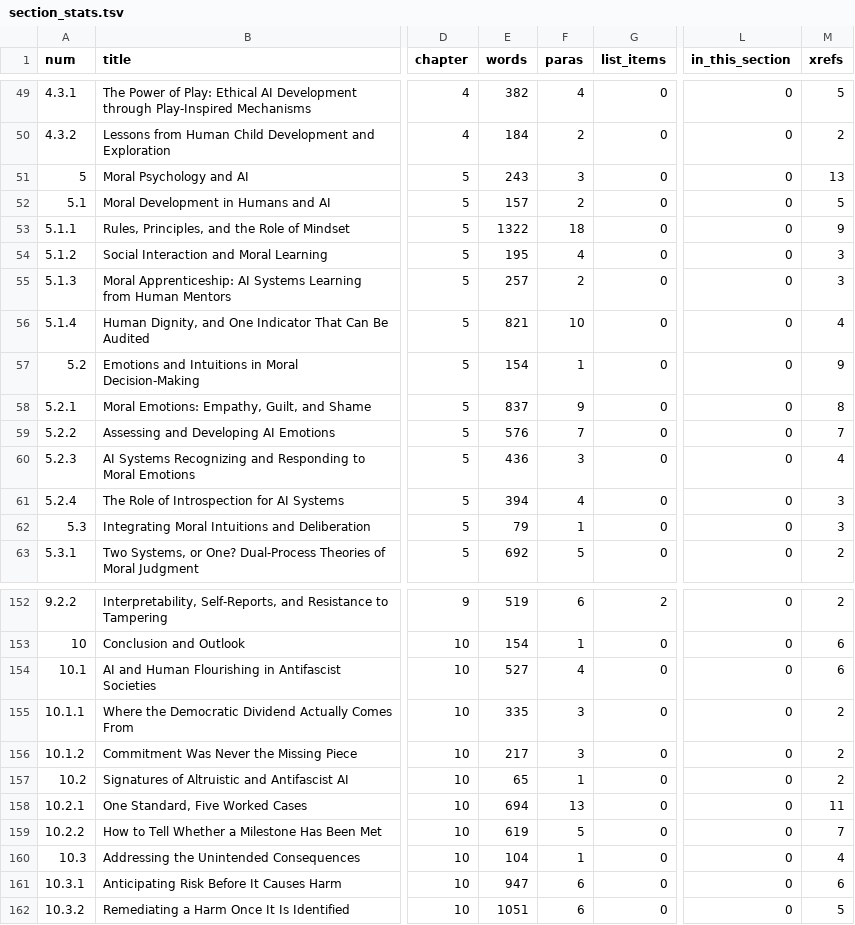
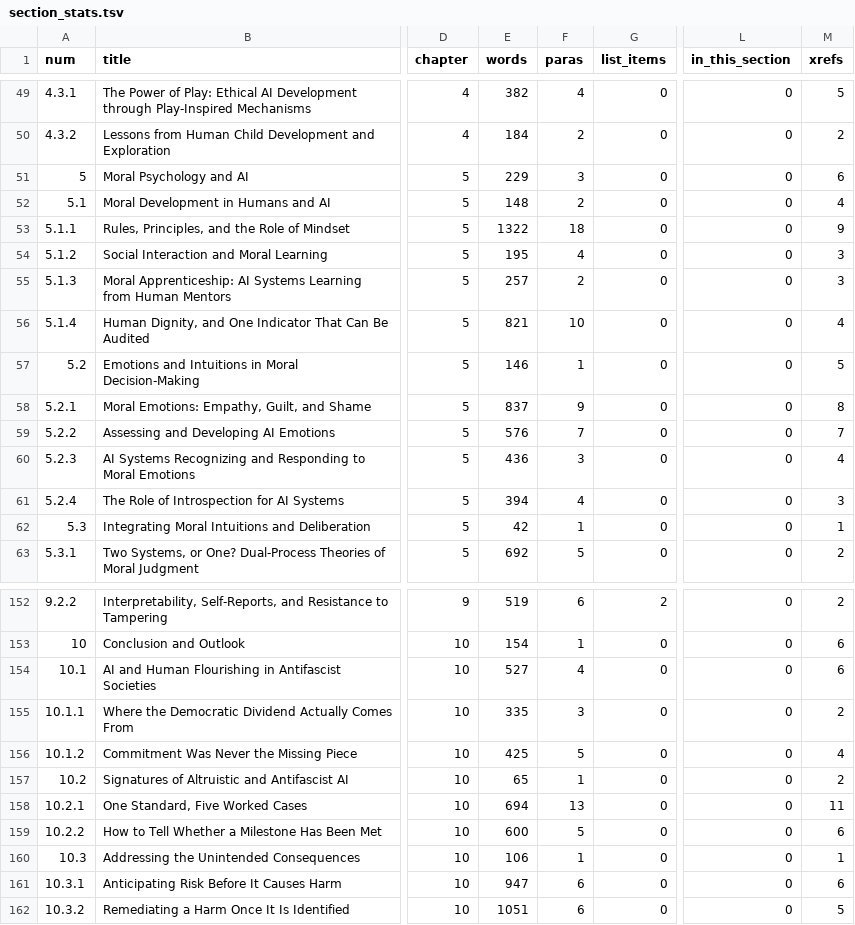
Before and after one commit to iterabloom/antifascist.intelligence, a TSV file: finishing/reports/section_stats.tsv, drawn as a sheet; only a part is shown, gaps mark what is left out; the diff covers the shown part only; the diff names each change by its address in the sheet, - before the commit and + after, or states it on an @@ line.

Commit message:
Regenerate section_stats.tsv
Stale since c517efa: it predated the epigraph cuts and P28's cross-reference
removals, and its word count read 96,879 against the tree's 97,093.

section_stats.py prints a warning this run that is not fixed here: hline,
linewidth and rule are unknown to common.tex_prose_line and are dropped from
the prose. They come from the table added to section 2.3 at P27, the book's
first, and carry no prose, so the counts are right -- but the tool says not to
trust them until the commands are taught, and that is still true.

Signed-off-by: jgstern-agent <josh-agent@iterabloom.com>

```diff
--- a/finishing/reports/section_stats.tsv
+++ b/finishing/reports/section_stats.tsv
-E51 (words): 243
+E51 (words): 229
-M51 (xrefs): 13
+M51 (xrefs): 6
-E52 (words): 157
+E52 (words): 148
-M52 (xrefs): 5
+M52 (xrefs): 4
-E57 (words): 154
+E57 (words): 146
-M57 (xrefs): 9
+M57 (xrefs): 5
-E62 (words): 79
+E62 (words): 42
-M62 (xrefs): 3
+M62 (xrefs): 1
-E156 (words): 217
+E156 (words): 425
-F156 (paras): 3
+F156 (paras): 5
-M156 (xrefs): 2
+M156 (xrefs): 4
-E159 (words): 619
+E159 (words): 600
-M159 (xrefs): 7
+M159 (xrefs): 6
-E160 (words): 104
+E160 (words): 106
-M160 (xrefs): 4
+M160 (xrefs): 1
```
Also changed, not shown: 68 edited cells elsewhere in this file.
